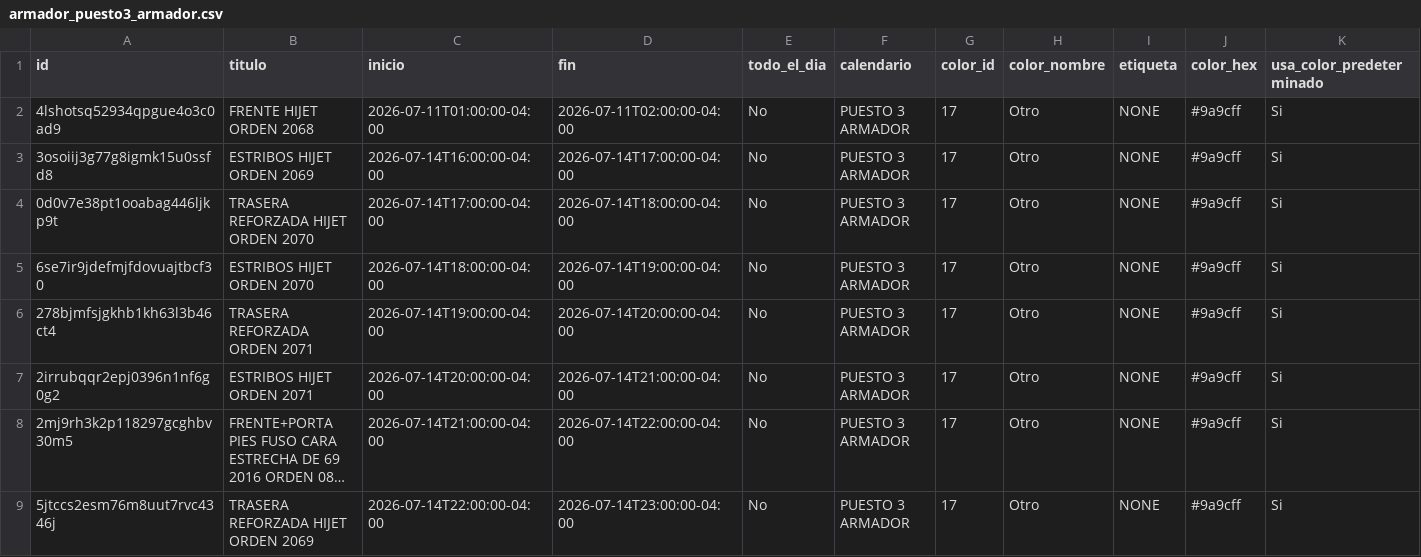
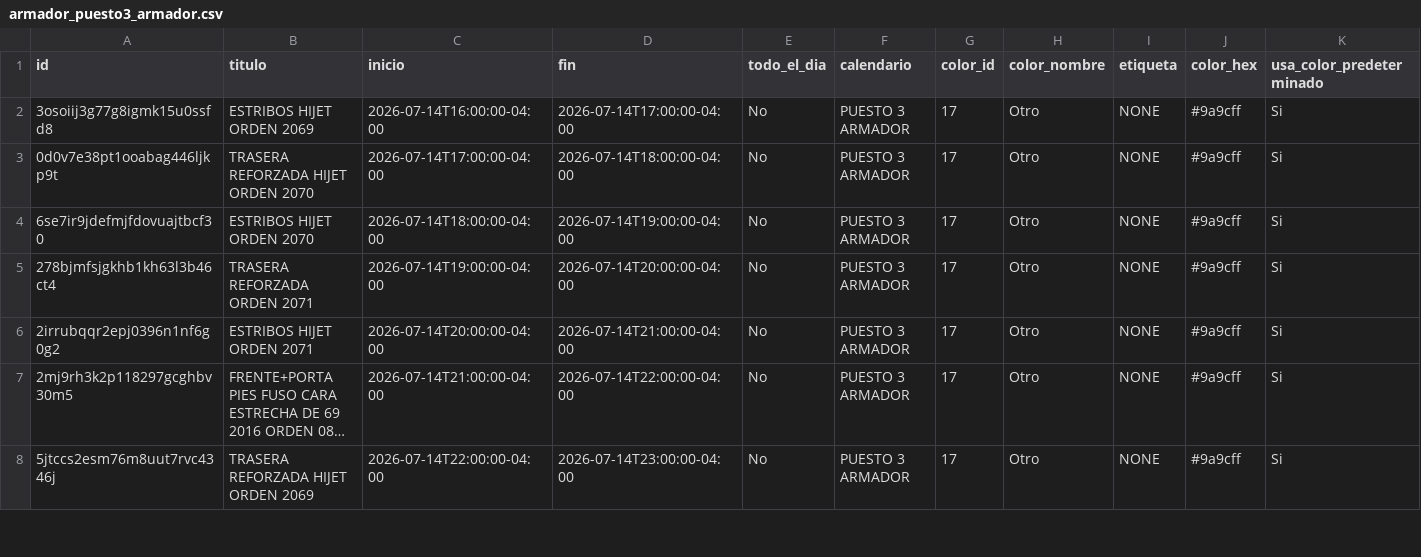
Before and after one commit to Osiris-14/rubio-defensa-ticket, a CSV file: public/data/calendario_armadores/armador_puesto3_armador.csv, drawn as a sheet; only a part is shown; long unchanged cells end in …; rows hold the shown columns only; the diff names each change by its address in the sheet, - before the commit and + after, or states it on an @@ line.

```diff
--- a/public/data/calendario_armadores/armador_puesto3_armador.csv
+++ b/public/data/calendario_armadores/armador_puesto3_armador.csv
-row 2: 4lshotsq52934qpgue4o3c0ad9 | FRENTE HIJET ORDEN 2068 | 2026-07-11T01:00:00-04:00 | 2026-07-11T02:00:00-04:00 | No | PUESTO 3 ARMADOR | 17 | Otro | NONE | #9a9cff | Si
```
Also changed, not shown: public/data/calendario_armadores/armador_encargado_fabricacion.csv, public/data/calendario_armadores/armador_evennot.csv, 2 other files.
